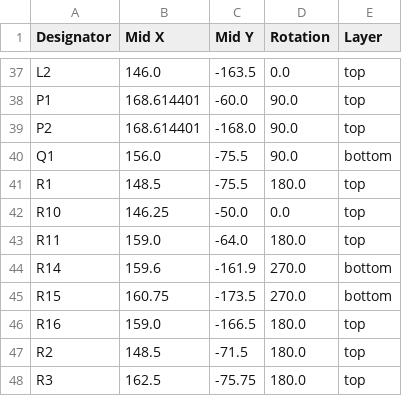
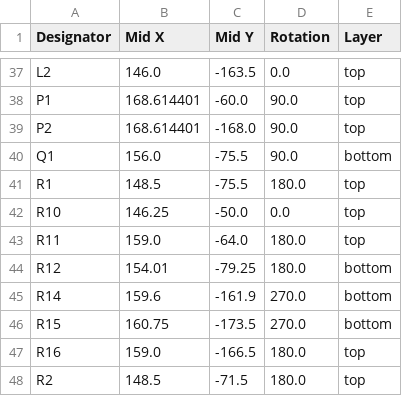
Before and after one commit to dyu134/Wireless-USB-Adapter, a CSV file: production/positions.csv, drawn as a sheet; only a part is shown, gaps mark what is left out; the shorter side is filled out with more unchanged rows; the diff names each change by its address in the sheet, - before the commit and + after, or states it on an @@ line.

```diff
--- a/production/positions.csv
+++ b/production/positions.csv
+row 44: R12 | 154.01 | -79.25 | 180.0 | bottom
```
Also changed, not shown: production/bom.csv, production/designators.csv, 4 other files.
